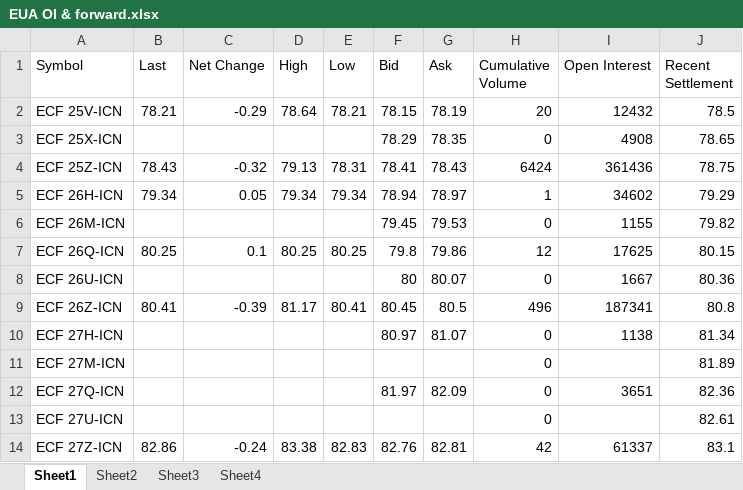
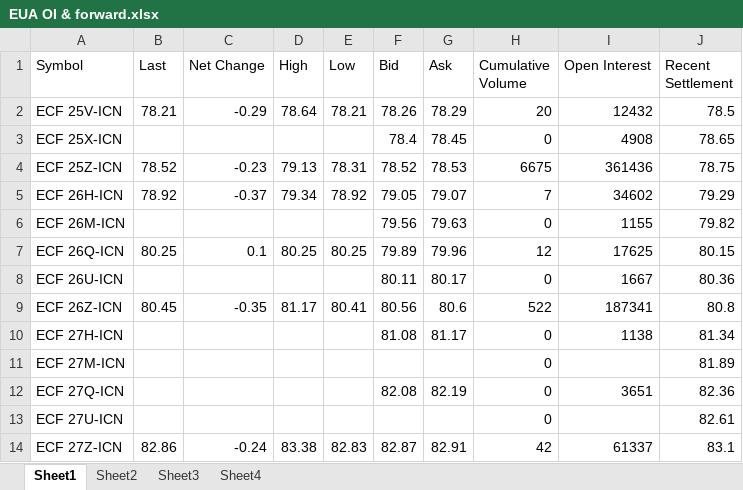
Before and after one commit to charlesgre/EUA-2-dashboard, an Excel workbook: EUA OI & forward.xlsx, sheet Sheet1, drawn as a sheet; only a part is shown; values as stored, in another font and other column widths than the file's, no borders; the diff covers the shown part only; the diff names each change by its address in the sheet, - before the commit and + after, or states it on an @@ line.

```diff
--- a/EUA OI & forward.xlsx (sheet Sheet1)
+++ b/EUA OI & forward.xlsx (sheet Sheet1)
-F2 (Bid): 78.15
+F2 (Bid): 78.26
-G2 (Ask): 78.19
+G2 (Ask): 78.29
-F3 (Bid): 78.29
+F3 (Bid): 78.4
-G3 (Ask): 78.35
+G3 (Ask): 78.45
-B4 (Last): 78.43
+B4 (Last): 78.52
-C4 (Net Change): -0.32
+C4 (Net Change): -0.23
-F4 (Bid): 78.41
+F4 (Bid): 78.52
-G4 (Ask): 78.43
+G4 (Ask): 78.53
-H4 (Cumulative Volume): 6424
+H4 (Cumulative Volume): 6675
-B5 (Last): 79.34
+B5 (Last): 78.92
-C5 (Net Change): 0.05
+C5 (Net Change): -0.37
-E5 (Low): 79.34
+E5 (Low): 78.92
-F5 (Bid): 78.94
+F5 (Bid): 79.05
-G5 (Ask): 78.97
+G5 (Ask): 79.07
-H5 (Cumulative Volume): 1
+H5 (Cumulative Volume): 7
-F6 (Bid): 79.45
+F6 (Bid): 79.56
-G6 (Ask): 79.53
+G6 (Ask): 79.63
-F7 (Bid): 79.8
+F7 (Bid): 79.89
-G7 (Ask): 79.86
+G7 (Ask): 79.96
-F8 (Bid): 80
+F8 (Bid): 80.11
-G8 (Ask): 80.07
+G8 (Ask): 80.17
-B9 (Last): 80.41
+B9 (Last): 80.45
-C9 (Net Change): -0.39
+C9 (Net Change): -0.35
-F9 (Bid): 80.45
+F9 (Bid): 80.56
-G9 (Ask): 80.5
+G9 (Ask): 80.6
-H9 (Cumulative Volume): 496
+H9 (Cumulative Volume): 522
-F10 (Bid): 80.97
+F10 (Bid): 81.08
-G10 (Ask): 81.07
+G10 (Ask): 81.17
-F12 (Bid): 81.97
+F12 (Bid): 82.08
-G12 (Ask): 82.09
+G12 (Ask): 82.19
-F14 (Bid): 82.76
+F14 (Bid): 82.87
-G14 (Ask): 82.81
+G14 (Ask): 82.91
```
Also changed, not shown: 6 edited cells elsewhere in this sheet, sheet Sheet2.
